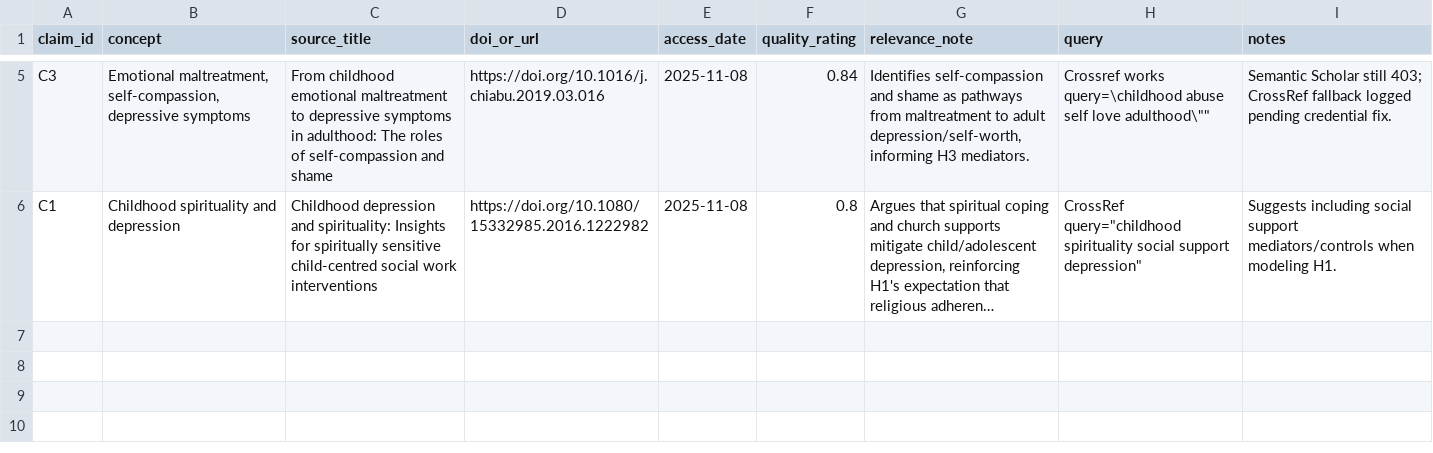
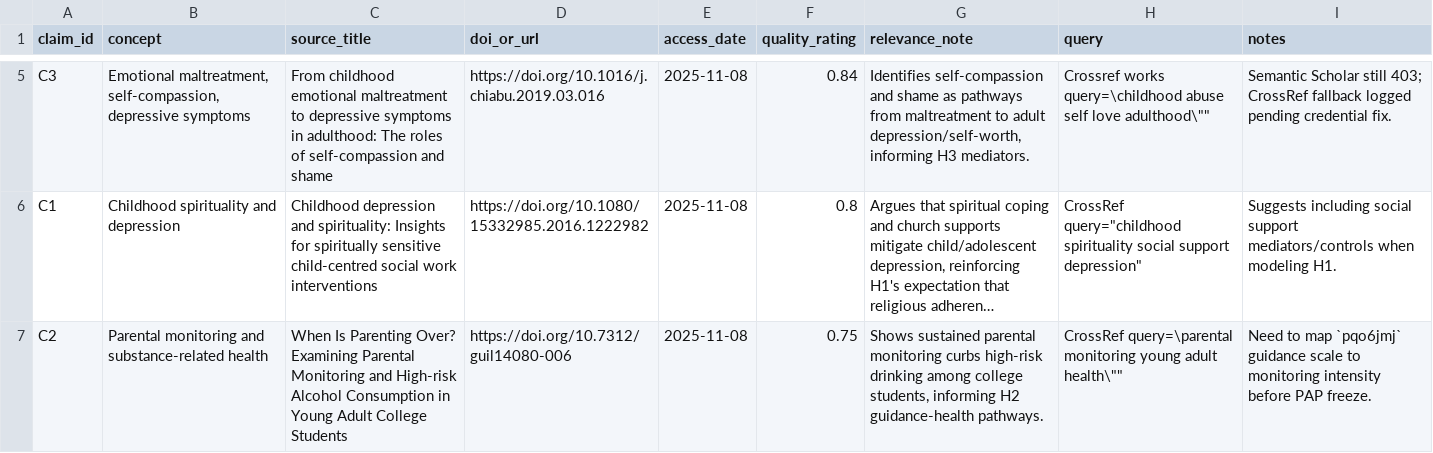
Before and after one commit to whp-wessel/ai_scientist, a CSV file: experiment_4b_aella_extensive_direct_edits_not_json/lit/evidence_map.csv, drawn as a sheet; only a part is shown, gaps mark what is left out; long unchanged cells end in …; the diff names each change by its address in the sheet, - before the commit and + after, or states it on an @@ line.

```diff
--- a/experiment_4b_aella_extensive_direct_edits_not_json/lit/evidence_map.csv
+++ b/experiment_4b_aella_extensive_direct_edits_not_json/lit/evidence_map.csv
+row 7: C2 | Parental monitoring and substance-related health | When Is Parenting Over? Examining Parental Monitoring and High-risk Alcohol Consumption in Young Adult College Students | https://doi.org/10.7312/guil14080-006 | 2025-11-08 | 0.75 | Shows sustained parental monitoring curbs high-risk drinking among college students, informing H2 guidance-health pathways. | CrossRef query=\parental monitoring young adult health\"" | Need to map `pqo6jmj` guidance scale to monitoring intensity before PAP freeze.
```
Also changed, not shown: experiment_4a_aella_minimal_direct_edits_not_json/analysis/decision_log.csv, experiment_4b_aella_extensive_direct_edits_not_json/analysis/decision_log.csv, 23 other files.
